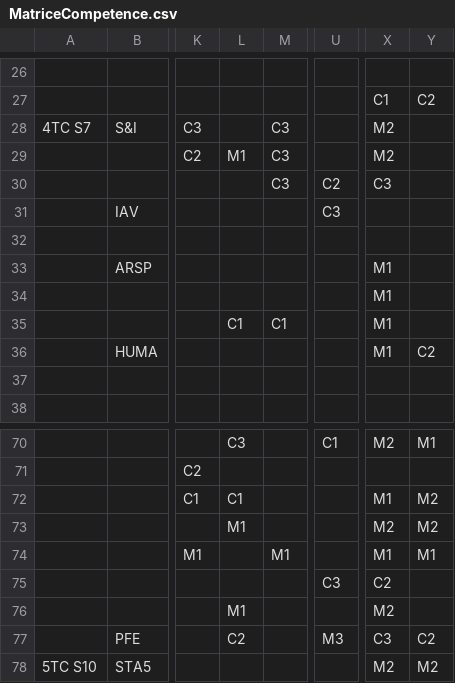
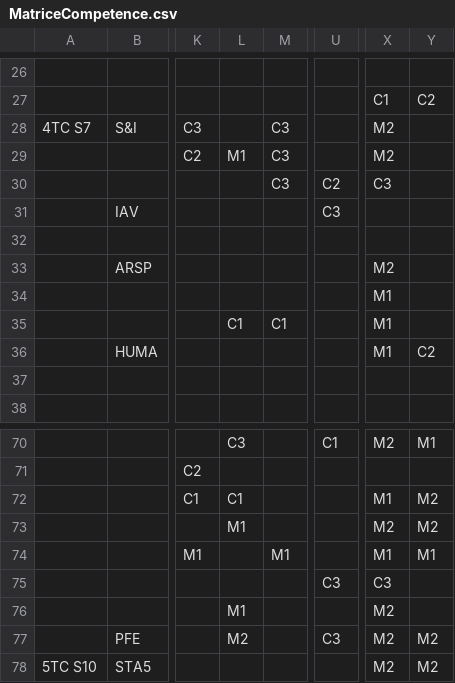
Before and after one commit to sfrenot/competence, a CSV file: MatriceCompetence.csv, drawn as a sheet; only a part is shown, gaps mark what is left out; the diff covers the shown part only; the diff names each change by its address in the sheet, - before the commit and + after, or states it on an @@ line.

```diff
--- a/MatriceCompetence.csv
+++ b/MatriceCompetence.csv
-X33: M1
+X33: M2
-X75: C2
+X75: C3
-L77: C2
+L77: M2
-U77: M3
+U77: C3
-X77: C3
+X77: M2
-Y77: C2
+Y77: M2
```
Also changed, not shown: 1 added row, 1 removed row and 21 edited cells elsewhere in this file, DetailCompetences.csv, 3 other files.
